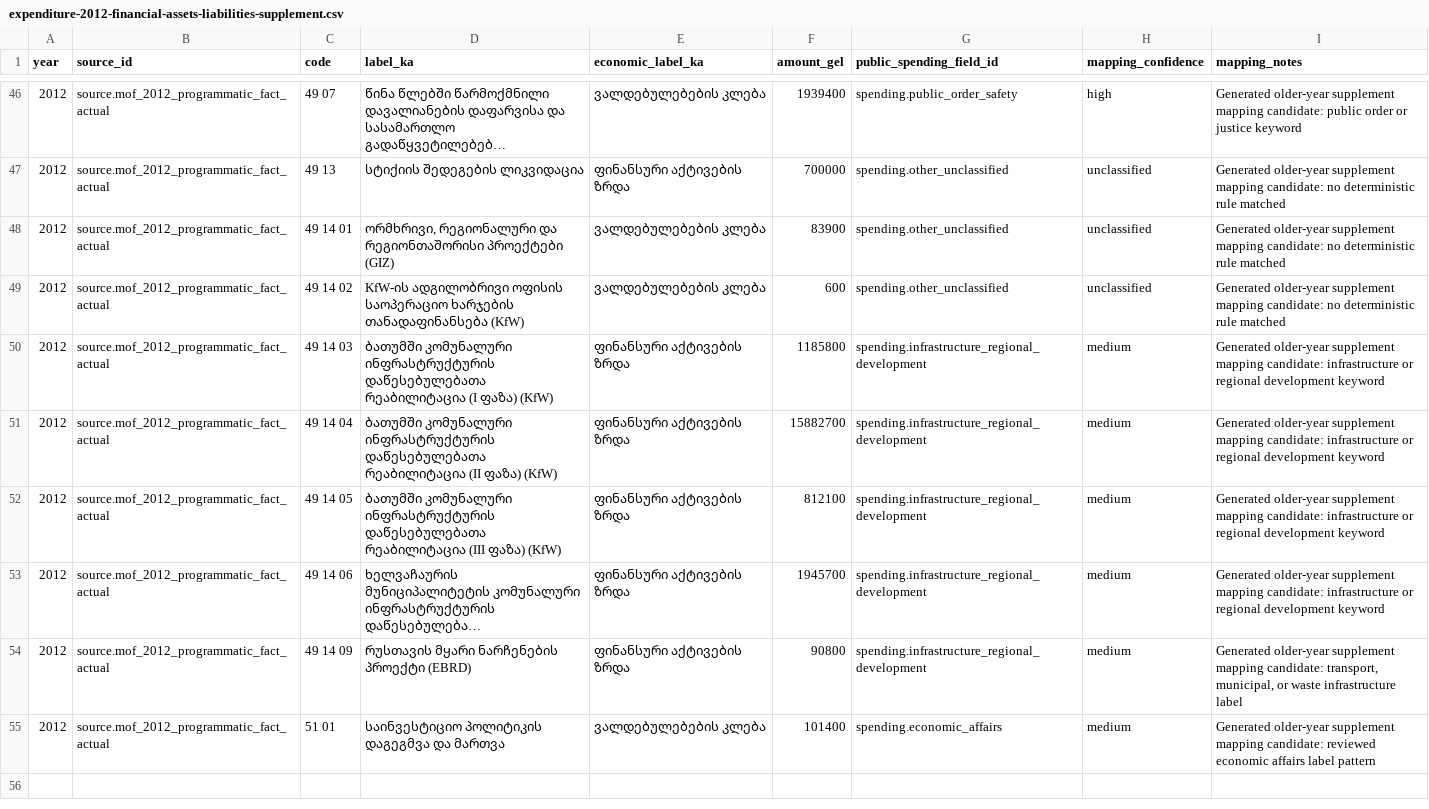
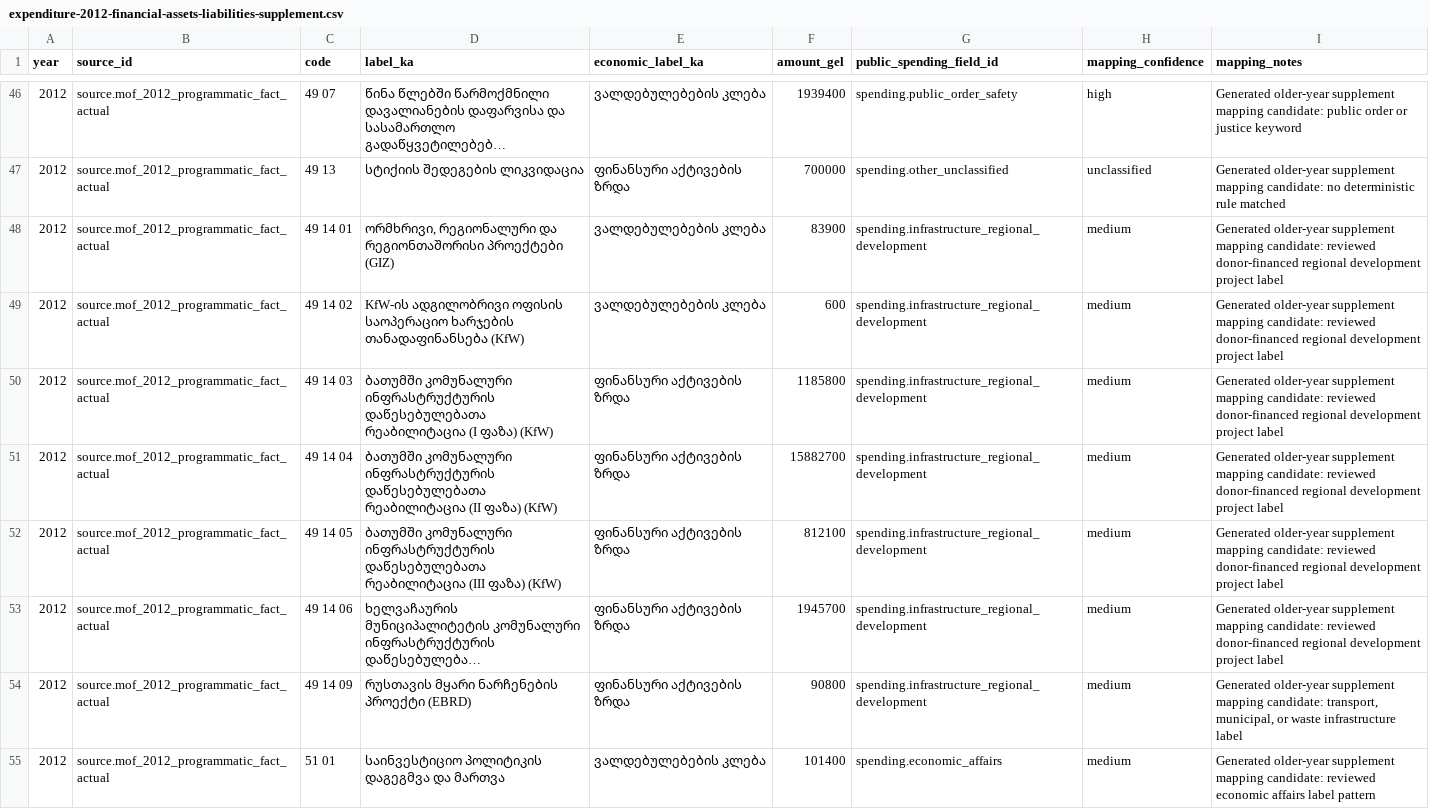
Before and after one commit to DuruMakh/geodata.ge, a CSV file: data/staging/expenditure-2012-financial-assets-liabilities-supplement.csv, drawn as a sheet; only a part is shown, gaps mark what is left out; long unchanged cells end in …; the diff names each change by its address in the sheet, - before the commit and + after, or states it on an @@ line.

```diff
--- a/data/staging/expenditure-2012-financial-assets-liabilities-supplement.csv
+++ b/data/staging/expenditure-2012-financial-assets-liabilities-supplement.csv
-G48:G49 (public_spending_field_id): spending.other_unclassified
+G48:G49 (public_spending_field_id): spending.infrastructure_regional_development
-H48:H49 (mapping_confidence): unclassified
+H48:H49 (mapping_confidence): medium
-I48:I49 (mapping_notes): …mapping candidate: no deterministic rule matched
+I48:I49 (mapping_notes): …mapping candidate: reviewed donor-financed regional development project label
-I50:I53 (mapping_notes): …mapping candidate: infrastructure or regional development keyword
+I50:I53 (mapping_notes): …mapping candidate: reviewed donor-financed regional development project label
```
Also changed, not shown: data/imports/budget-facts-2004-2025.csv, data/imports/expenditure-facts-2004-2025.csv, 7 other files.
